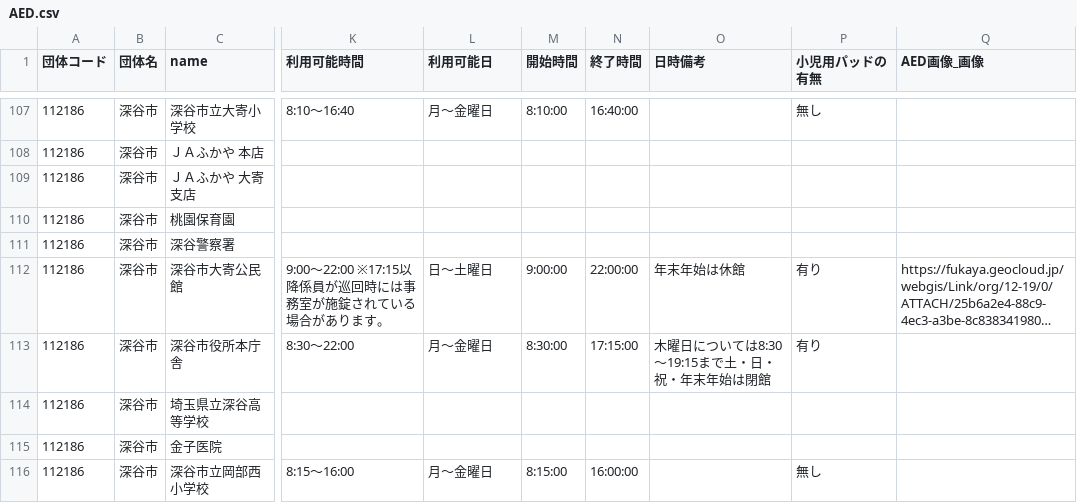
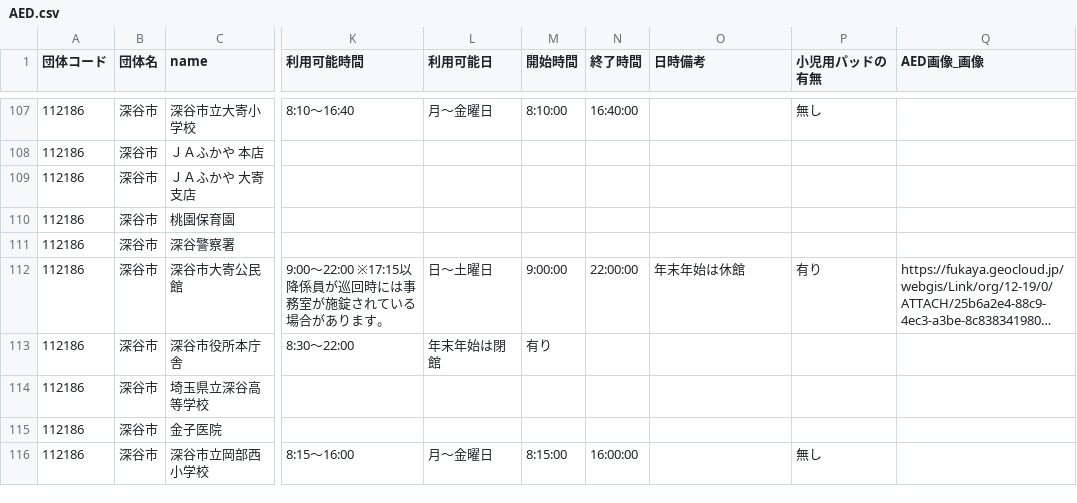
Before and after one commit to RieSaito345/fukayacity-hazardmap, a CSV file: csv/AED.csv, drawn as a sheet; only a part is shown, gaps mark what is left out; long unchanged cells end in …; the diff names each change by its address in the sheet, - before the commit and + after, or states it on an @@ line.

Commit message:
Update AED.csv

```diff
--- a/csv/AED.csv
+++ b/csv/AED.csv
-L113 (利用可能日): 月～金曜日
+L113 (利用可能日): 年末年始は閉館
-M113 (開始時間): 8:30:00
+M113 (開始時間): 有り
-N113 (終了時間): 17:15:00
+N113 (終了時間): (empty)
-O113 (日時備考): 木曜日については8:30～19:15まで土・日・祝・年末年始は閉館
+O113 (日時備考): (empty)
-P113 (小児用パッドの有無): 有り
+P113 (小児用パッドの有無): (empty)
```
